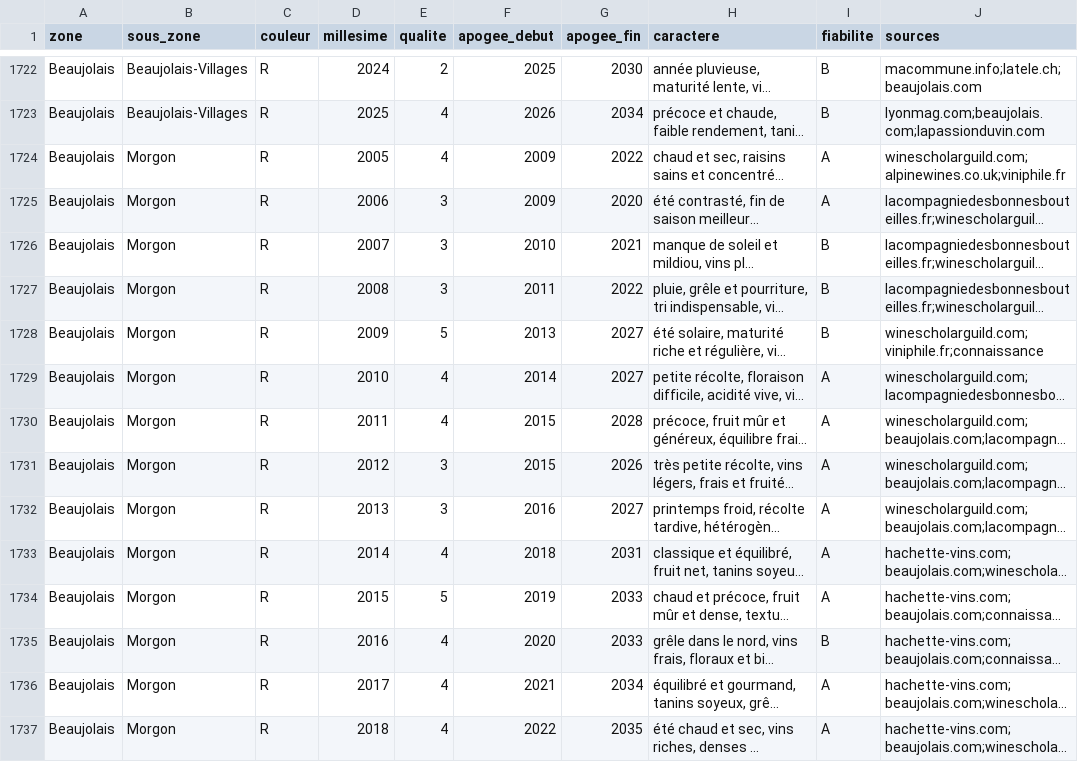
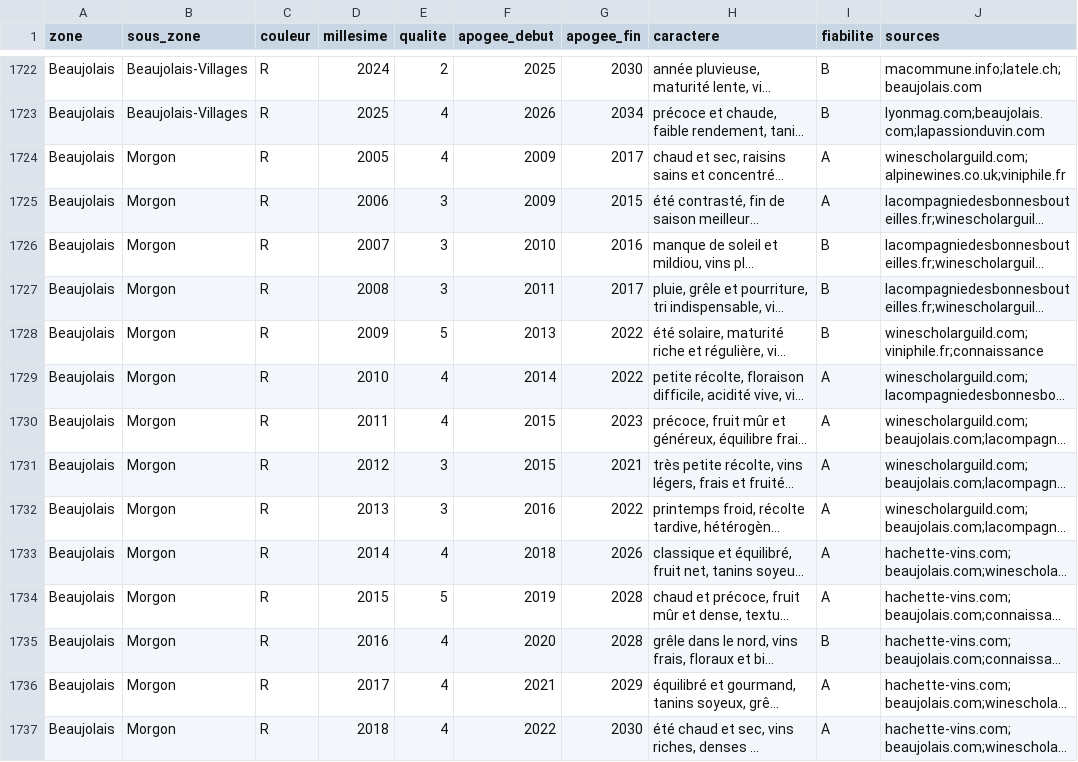
Before and after one commit to lenem69/Carnet-, a TSV file: data/millesimes.tsv, drawn as a sheet; only a part is shown, gaps mark what is left out; long unchanged cells end in …; the diff covers the shown part only; the diff names each change by its address in the sheet, - before the commit and + after, or states it on an @@ line.

```diff
--- a/data/millesimes.tsv
+++ b/data/millesimes.tsv
-G1724 (apogee_fin): 2022
+G1724 (apogee_fin): 2017
-G1725 (apogee_fin): 2020
+G1725 (apogee_fin): 2015
-G1726 (apogee_fin): 2021
+G1726 (apogee_fin): 2016
-G1727 (apogee_fin): 2022
+G1727 (apogee_fin): 2017
-G1728:G1729 (apogee_fin): 2027
+G1728:G1729 (apogee_fin): 2022
-G1730 (apogee_fin): 2028
+G1730 (apogee_fin): 2023
-G1731 (apogee_fin): 2026
+G1731 (apogee_fin): 2021
-G1732 (apogee_fin): 2027
+G1732 (apogee_fin): 2022
-G1733 (apogee_fin): 2031
+G1733 (apogee_fin): 2026
-G1734:G1735 (apogee_fin): 2033
+G1734:G1735 (apogee_fin): 2028
-G1736 (apogee_fin): 2034
+G1736 (apogee_fin): 2029
-G1737 (apogee_fin): 2035
+G1737 (apogee_fin): 2030
```
Also changed, not shown: 28 edited cells elsewhere in this file, data/zones/z05-millesimes.tsv, 15 other files.
